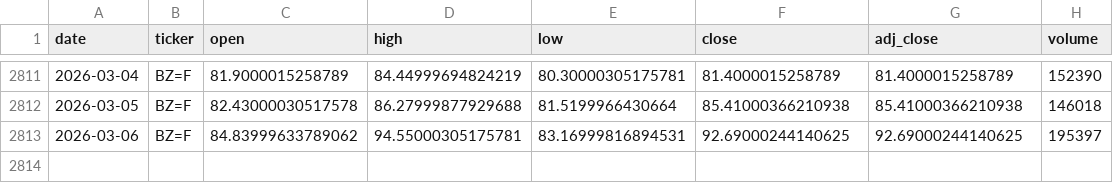
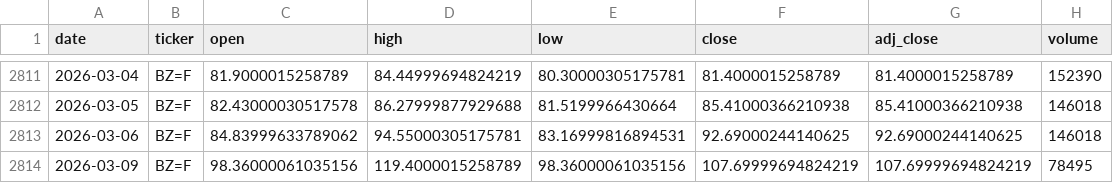
Before and after one commit to zid036116-ship-it/-, a CSV file: docs/market_data/Brent原油__BZ_F.csv, drawn as a sheet; only a part is shown, gaps mark what is left out.

```diff
--- a/docs/market_data/Brent原油__BZ_F.csv
+++ b/docs/market_data/Brent原油__BZ_F.csv
@@ -2812,2 +2812,3 @@
 2026-03-05,BZ=F,82.43000030517578,86.27999877929688,81.5199966430664,85.41000366210938,85.41000366210938,146018
-2026-03-06,BZ=F,84.83999633789062,94.55000305175781,83.16999816894531,92.69000244140625,92.69000244140625,195397
+2026-03-06,BZ=F,84.83999633789062,94.55000305175781,83.16999816894531,92.69000244140625,92.69000244140625,146018
+2026-03-09,BZ=F,98.36000061035156,119.4000015258789,98.36000061035156,107.69999694824219,107.69999694824219,78495
```
Also changed, not shown: docs/market_data/Nikkei225 日本日经225___N225.csv, market_data/WTI原油__CL_F.csv, 6 other files.
